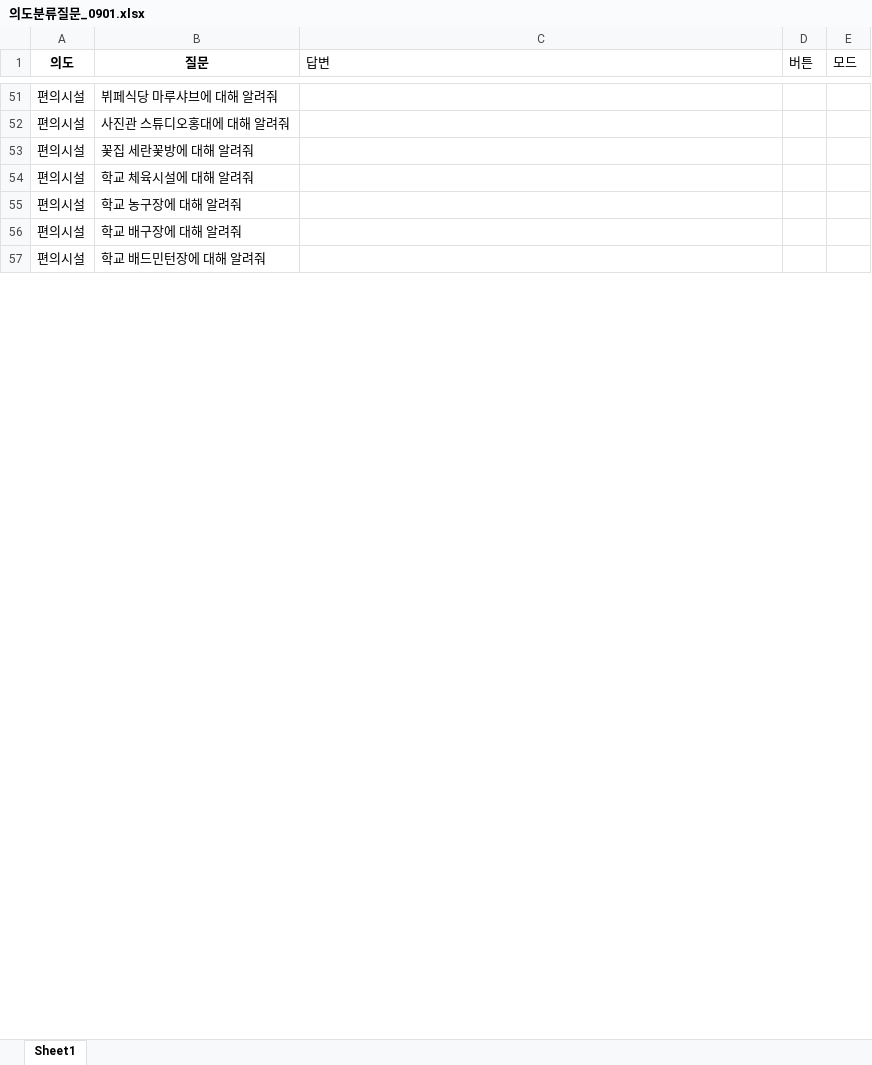
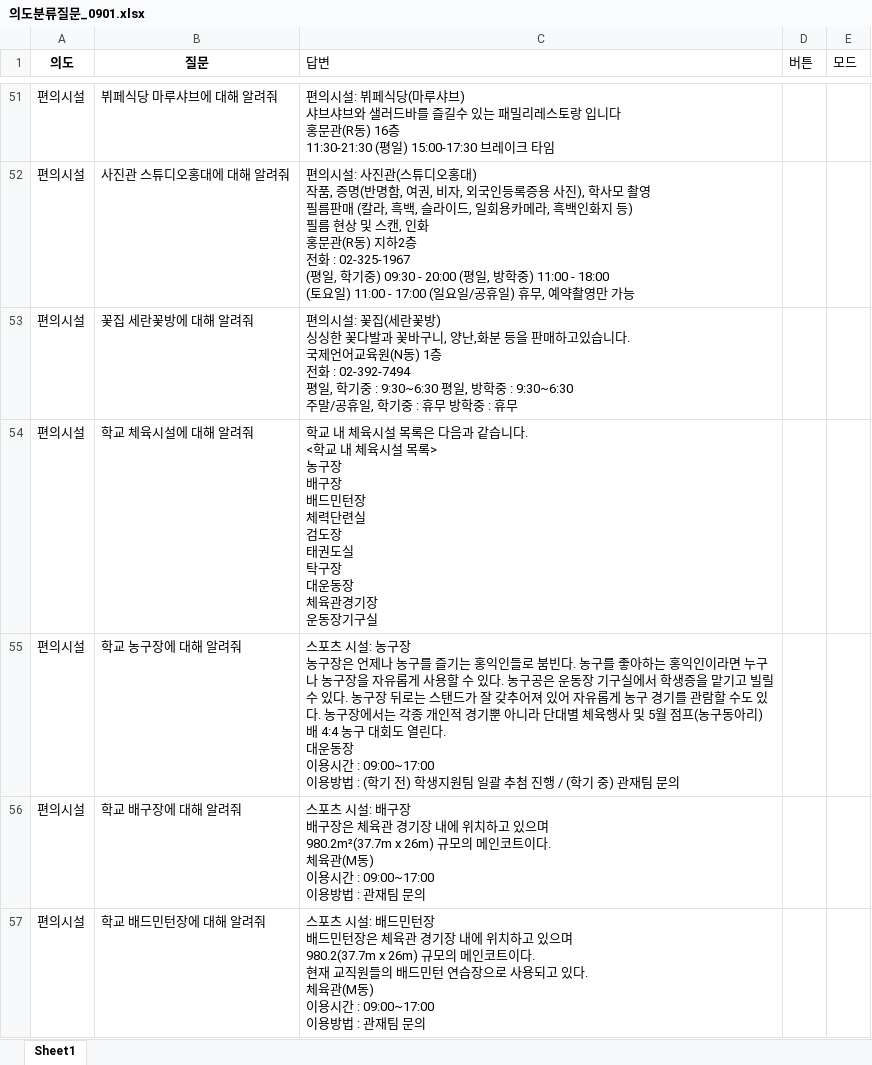
Before and after one commit to hy-seo0608/hongik-gpt, an Excel workbook: mysite/dataset/의도분류질문_0901.xlsx, sheet Sheet1, drawn as a sheet; only a part is shown, gaps mark what is left out; values as stored, in another font and other column widths than the file's, no borders; ↵ is a line break in a cell; the diff covers the shown part only; the diff names each change by its address in the sheet, - before the commit and + after, or states it on an @@ line.

```diff
--- a/mysite/dataset/의도분류질문_0901.xlsx (sheet Sheet1)
+++ b/mysite/dataset/의도분류질문_0901.xlsx (sheet Sheet1)
-C51 (답변): (empty)
+C51 (답변): 편의시설: 뷔페식당(마루샤브) ↵ 샤브샤브와 샐러드바를 즐길수 있는 패밀리레스토랑 입니다 ↵ 홍문관(R동) 16층 ↵ 11:30-21:30 (평일) 15:00-17:30 브레이크 타임
-C52 (답변): (empty)
+C52 (답변): 편의시설: 사진관(스튜디오홍대) ↵ 작품, 증명(반명함, 여권, 비자, 외국인등록증용 사진), 학사모 촬영 ↵ 필름판매 (칼라, 흑백, 슬라이드, 일회용카메라, 흑백인화지 등) ↵ 필름 현상 및 스캔, 인화 ↵ 홍문관(R동) 지하2층 ↵ 전화 : 02-325-1967 ↵ (평일, 학기중) 09:30 - 20:00 (평일, 방학중) 11:00 - 18:00 ↵ (토요일) 11:00 - 17:00 (일요일/공휴일) 휴무, 예약촬영만 가능
-C53 (답변): (empty)
+C53 (답변): 편의시설: 꽃집(세란꽃방) ↵ 싱싱한 꽃다발과 꽃바구니, 양난,화분 등을 판매하고있습니다. ↵ 국제언어교육원(N동) 1층 ↵ 전화 : 02-392-7494 ↵ 평일, 학기중 : 9:30~6:30 평일, 방학중 : 9:30~6:30 ↵ 주말/공휴일, 학기중 : 휴무 방학중 : 휴무
-C54 (답변): (empty)
+C54 (답변): 학교 내 체육시설 목록은 다음과 같습니다. ↵ <학교 내 체육시설 목록> ↵ 농구장 ↵ 배구장 ↵ 배드민턴장 ↵ 체력단련실 ↵ 검도장 ↵ 태권도실 ↵ 탁구장 ↵ 대운동장 ↵ 체육관경기장 ↵ 운동장기구실
-C55 (답변): (empty)
+C55 (답변): 스포츠 시설: 농구장 ↵ 농구장은 언제나 농구를 즐기는 홍익인들로 붐빈다. 농구를 좋아하는 홍익인이라면 누구나 농구장을 자유롭게 사용할 수 있다. 농구공은 운동장 기구실에서 학생증을 맡기고 빌릴 수 있다. 농구장 뒤로는 스탠드가 잘 갖추어져 있어 자유롭게 농구 경기를 관람할 수도 있다. 농구장에서는 각종 개인적 경기뿐 아니라 단대별 체육행사 및 5월 점프(농구동아리) 배 4:4 농구 대회도 열린다. ↵ 대운동장 ↵ 이용시간 : 09:00~17:00 ↵ 이용방법 : (학기 전) 학생지원팀 일괄 추첨 진행 / (학기 중) 관재팀 문의
-C56 (답변): (empty)
+C56 (답변): 스포츠 시설: 배구장 ↵ 배구장은 체육관 경기장 내에 위치하고 있으며 ↵ 980.2m²(37.7m x 26m) 규모의 메인코트이다. ↵ 체육관(M동) ↵ 이용시간 : 09:00~17:00 ↵ 이용방법 : 관재팀 문의
-C57 (답변): (empty)
+C57 (답변): 스포츠 시설: 배드민턴장 ↵ 배드민턴장은 체육관 경기장 내에 위치하고 있으며 ↵ 980.2(37.7m x 26m) 규모의 메인코트이다. ↵ 현재 교직원들의 배드민턴 연습장으로 사용되고 있다. ↵ 체육관(M동) ↵ 이용시간 : 09:00~17:00 ↵ 이용방법 : 관재팀 문의
```
Also changed, not shown: 1 added row, 15 removed rows and 143 edited cells elsewhere in this sheet, 17 other files.
